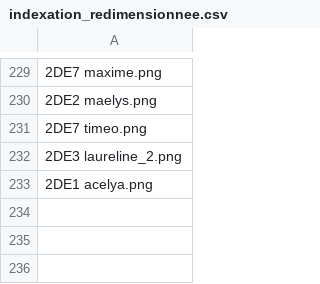
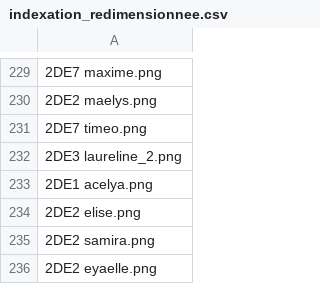
Before and after one commit to ClementBraunNSI/nsi-courses, a CSV file: docs/seconde/II - Web/indexation_redimensionnee.csv, drawn as a sheet; only a part is shown, gaps mark what is left out; the diff names each change by its address in the sheet, - before the commit and + after, or states it on an @@ line.

```diff
--- a/docs/seconde/II - Web/indexation_redimensionnee.csv
+++ b/docs/seconde/II - Web/indexation_redimensionnee.csv
+row 234: 2DE2 elise.png
+row 235: 2DE2 samira.png
+row 236: 2DE2 eyaelle.png
```
Also changed, not shown: 4 other files.
